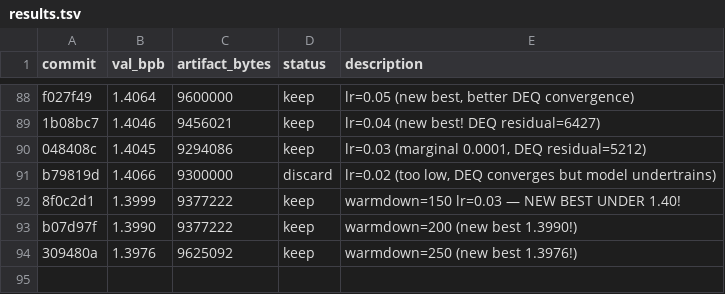
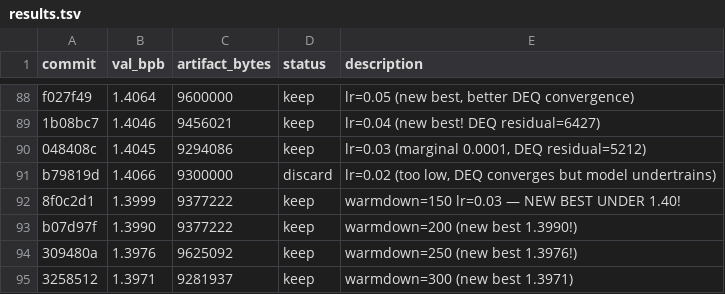
Before and after one commit to jzmyres/parameter-golf, a TSV file: experiments/results.tsv, drawn as a sheet; only a part is shown, gaps mark what is left out.

Commit message:
NEW BEST: val_bpb=1.3971! warmdown=300

```diff
--- a/experiments/results.tsv
+++ b/experiments/results.tsv
@@ -94 +94,2 @@ b07d97f	1.3990	9377222	keep	warmdown=200 (new best 1.3990!)
 309480a	1.3976	9625092	keep	warmdown=250 (new best 1.3976!)
+3258512	1.3971	9281937	keep	warmdown=300 (new best 1.3971)
```
Also changed, not shown: 2 other files.
